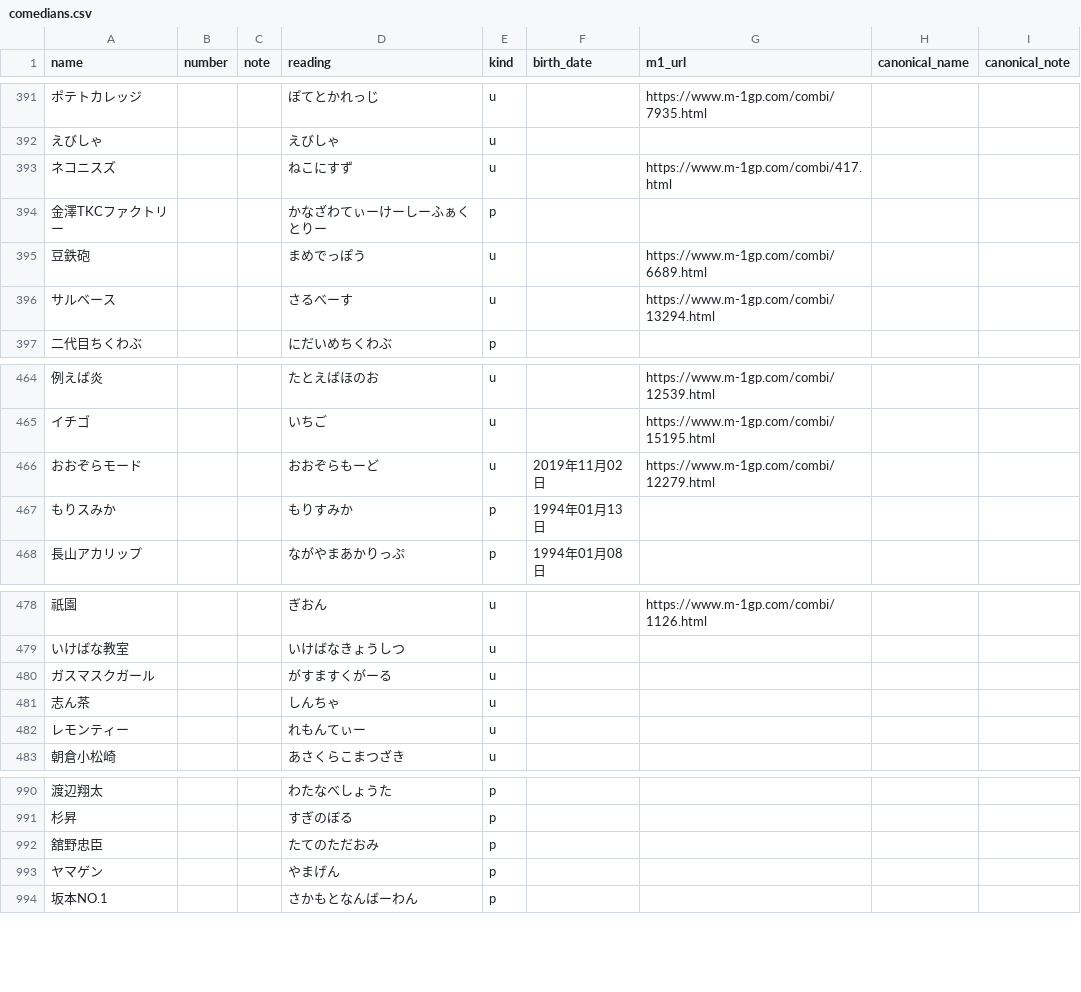
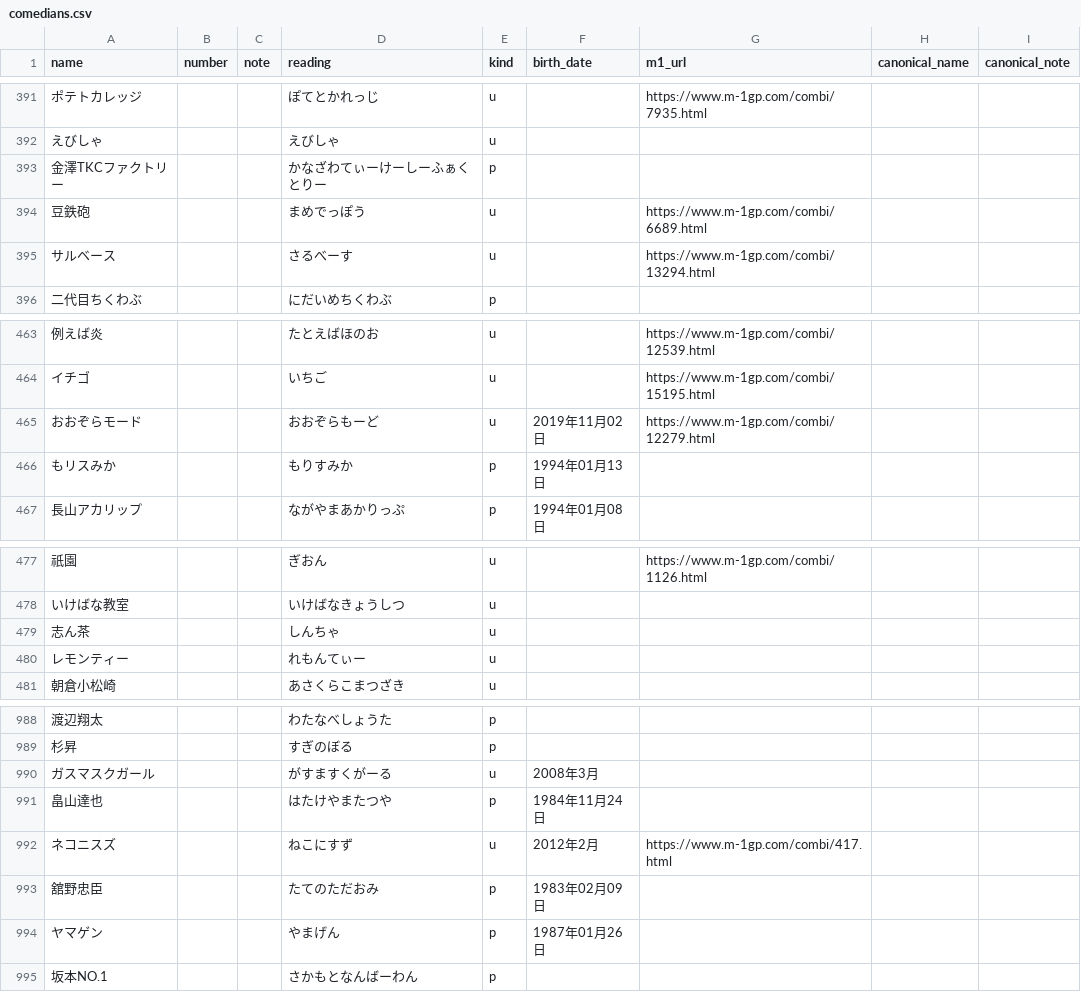
Before and after one commit to gmmtea/owarai-data, a CSV file: seed_csv/comedians.csv, drawn as a sheet; only a part is shown, gaps mark what is left out; removed rows and columns are numbered as before the commit, all else as after; the diff names each change by its address in the sheet, - before the commit and + after, or states it on an @@ line.

```diff
--- a/seed_csv/comedians.csv
+++ b/seed_csv/comedians.csv
-row 393: ネコニスズ |  |  | ねこにすず | u |  | https://www.m-1gp.com/combi/417.html
-A466 (name): もりスみか
+A466 (name): もリスみか
-row 480: ガスマスクガール |  |  | がすますくがーる | u
+row 990: ガスマスクガール |  |  | がすますくがーる | u | 2008年3月
+row 991: 畠山達也 |  |  | はたけやまたつや | p | 1984年11月24日
+row 992: ネコニスズ |  |  | ねこにすず | u | 2012年2月 | https://www.m-1gp.com/combi/417.html
-F993 (birth_date): (empty)
+F993 (birth_date): 1983年02月09日
-F994 (birth_date): (empty)
+F994 (birth_date): 1987年01月26日
```
Also changed, not shown: seed_csv/editions.csv, seed_csv/final_results.csv, 5 other files.
